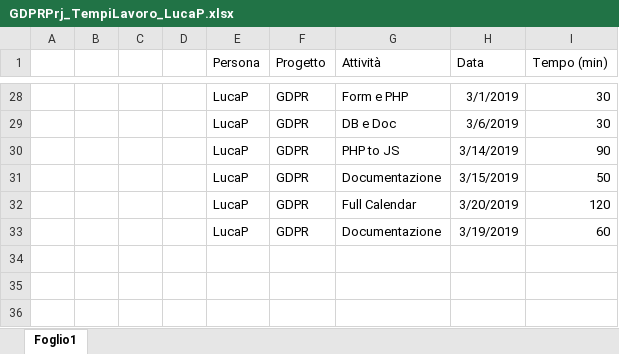
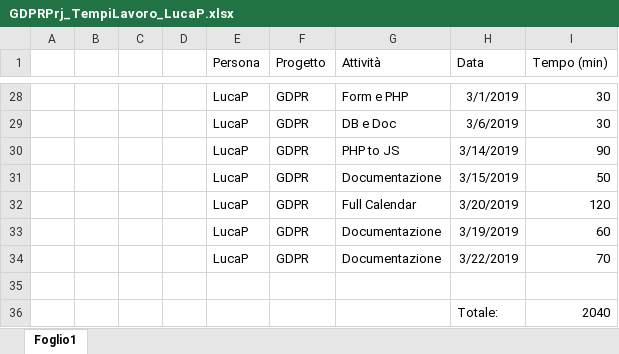
Before and after one commit to GL3-IngegneriaDelSoftware2/GDPRProject, an Excel workbook: Documentazione/GDPRPrj_TempiLavoro/GDPRPrj_TempiLavoro_LucaP.xlsx, sheet Foglio1, drawn as a sheet; only a part is shown, gaps mark what is left out; values as stored, in another font and other column widths than the file's, no borders; table styles not drawn; the diff names each change by its address in the sheet, - before the commit and + after, or states it on an @@ line.

```diff
--- a/Documentazione/GDPRPrj_TempiLavoro/GDPRPrj_TempiLavoro_LucaP.xlsx (sheet Foglio1)
+++ b/Documentazione/GDPRPrj_TempiLavoro/GDPRPrj_TempiLavoro_LucaP.xlsx (sheet Foglio1)
+row 34:  |  |  |  | LucaP | GDPR | Documentazione | 3/22/2019 | 70
+row 35: (empty)
+row 36:  |  |  |  |  |  |  | Totale: | 2040
```
Also changed, not shown: 6 other files.
